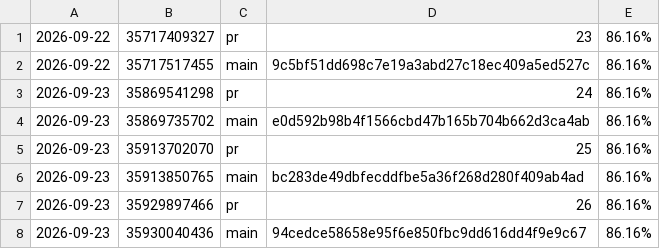
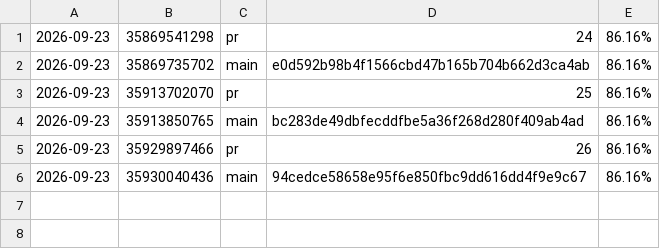
Before and after one commit to oddcoder/traqilet, a TSV file: reports.tsv, drawn as a sheet.

```diff
--- a/reports.tsv
+++ b/reports.tsv
@@ -1,3 +1 @@
-2026-09-22	35717409327	pr	23	86.16%
-2026-09-22	35717517455	main	9c5bf51dd698c7e19a3abd27c18ec409a5ed527c	86.16%
 2026-09-23	35869541298	pr	24	86.16%
```
Also changed, not shown: 9 other files.
